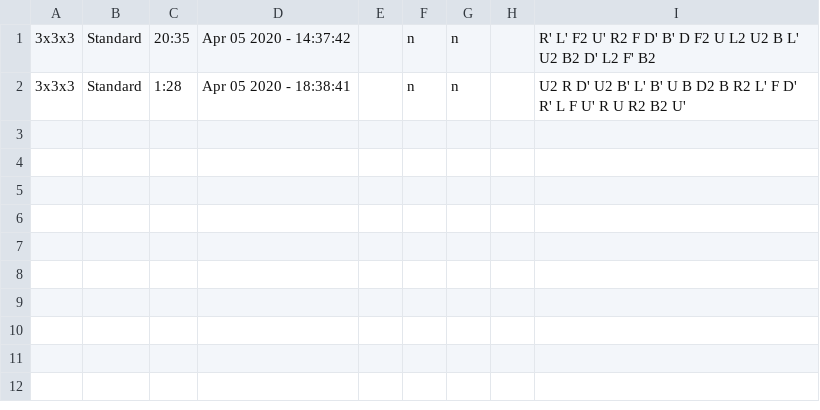
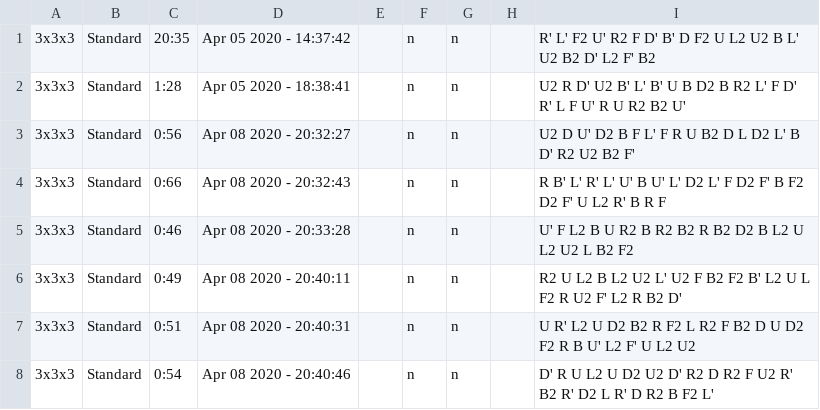
Before and after one commit to Reiswaffl/CubeTimer, a CSV file: data/testData.csv, drawn as a sheet.

```diff
--- a/data/testData.csv
+++ b/data/testData.csv
@@ -2 +2,7 @@
 3x3x3,Standard,1:28,Apr 05 2020 - 18:38:41,,n,n,,"U2 R  D' U2 B' L' B' U  B  D2 B  R2 L' F  D' R' L  F  U' R  U  R2 B2 U' ",
+3x3x3,Standard,0:56,Apr 08 2020 - 20:32:27,,n,n,,"U2 D  U' D2 B  F  L' F  R  U  B2 D  L  D2 L' B  D' R2 U2 B2 F' ",
+3x3x3,Standard,0:66,Apr 08 2020 - 20:32:43,,n,n,,"R  B' L' R' L' U' B  U' L' D2 L' F  D2 F' B  F2 D2 F' U  L2 R' B  R  F  ",
+3x3x3,Standard,0:46,Apr 08 2020 - 20:33:28,,n,n,,"U' F  L2 B  U  R2 B  R2 B2 R  B2 D2 B  L2 U  L2 U2 L  B2 F2 ",
+3x3x3,Standard,0:49,Apr 08 2020 - 20:40:11,,n,n,,"R2 U  L2 B  L2 U2 L' U2 F  B2 F2 B' L2 U  L  F2 R  U2 F' L2 R  B2 D' ",
+3x3x3,Standard,0:51,Apr 08 2020 - 20:40:31,,n,n,,"U  R' L2 U  D2 B2 R  F2 L  R2 F  B2 D  U  D2 F2 R  B  U' L2 F' U  L2 U2 ",
+3x3x3,Standard,0:54,Apr 08 2020 - 20:40:46,,n,n,,"D' R  U  L2 U  D2 U2 D' R2 D  R2 F  U2 R' B2 R' D2 L  R' D  R2 B  F2 L' ",
```
Also changed, not shown: 6 other files.
